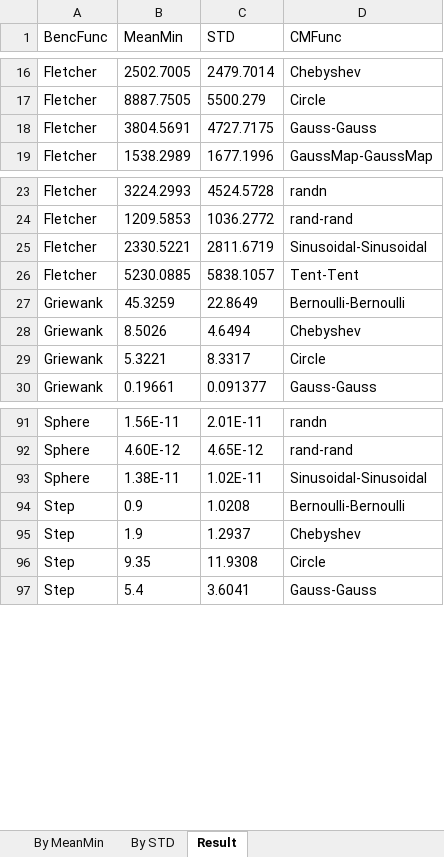
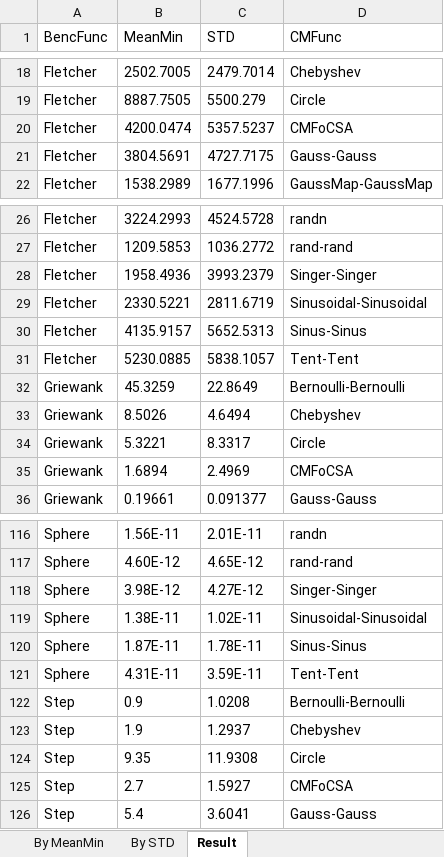
Before and after one commit to vakili73/EOA-MATLAB, an Excel workbook: Result.xlsx, sheet Result, drawn as a sheet; only a part is shown, gaps mark what is left out; values as stored, in another font and other column widths than the file's, no borders; table styles not drawn; the diff covers the shown part only; the diff names each change by its address in the sheet, - before the commit and + after, or states it on an @@ line.

```diff
--- a/Result.xlsx (sheet Result)
+++ b/Result.xlsx (sheet Result)
+row 20: Fletcher | 4200.0474 | 5357.5237 | CMFoCSA
+row 28: Fletcher | 1958.4936 | 3993.2379 | Singer-Singer
+row 30: Fletcher | 4135.9157 | 5652.5313 | Sinus-Sinus
+row 35: Griewank | 1.6894 | 2.4969 | CMFoCSA
+row 118: Sphere | 3.98E-12 | 4.27E-12 | Singer-Singer
+row 120: Sphere | 1.87E-11 | 1.78E-11 | Sinus-Sinus
+row 121: Sphere | 4.31E-11 | 3.59E-11 | Tent-Tent
+row 125: Step | 2.7 | 1.5927 | CMFoCSA
```
Also changed, not shown: 24 added rows elsewhere in this sheet, sheet By MeanMin, sheet By STD, charts or pictures, 2 other files.
